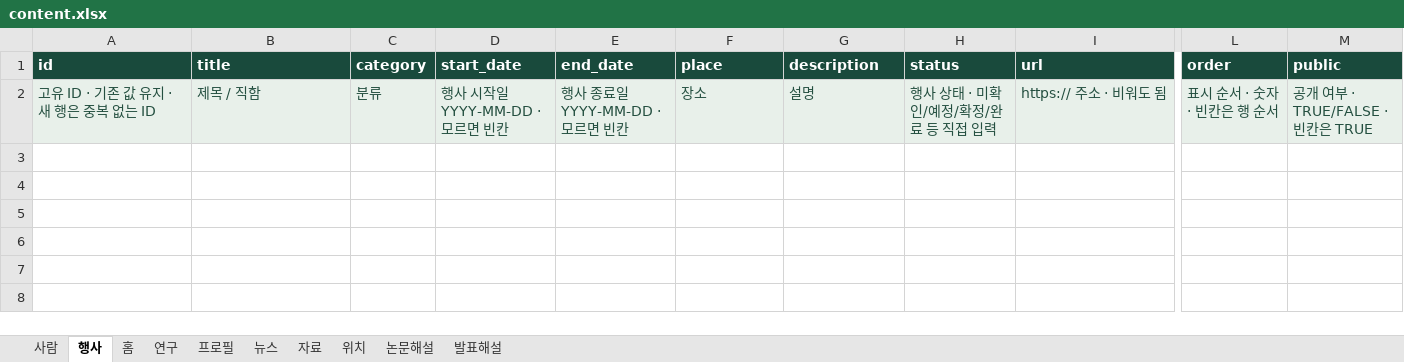
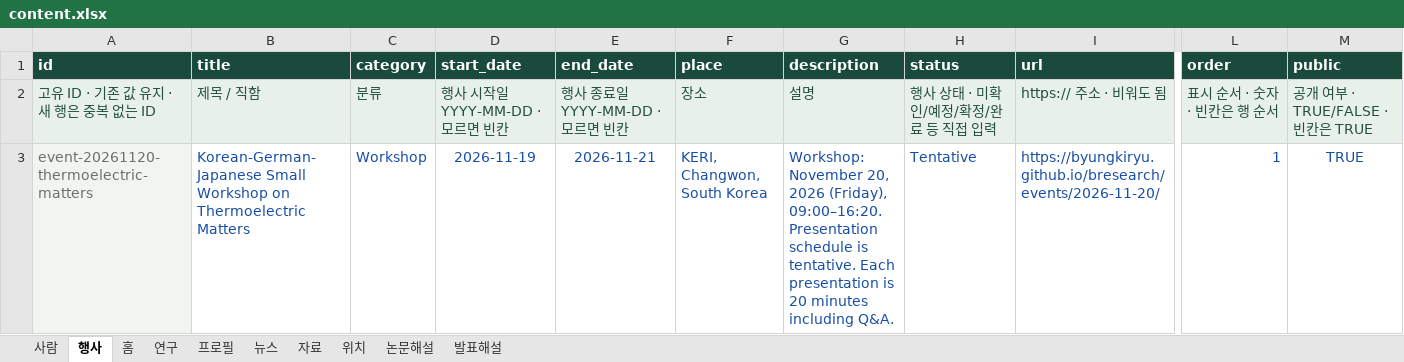
Before and after one commit to byungkiryu/bresearch, an Excel workbook: input/content.xlsx, sheet 행사, drawn as a sheet; only a part is shown, gaps mark what is left out; values as stored, in another font and other column widths than the file's, no borders; table styles not drawn; rows hold the shown columns only; the diff names each change by its address in the sheet, - before the commit and + after, or states it on an @@ line.

Commit message:
Add printable Thermoelectric Matters workshop page
Publish the November 20, 2026 tentative program at a stable event URL with A4 portrait print styling. Connect the homepage news and event entries, and retain all existing homepage and location data.

```diff
--- a/input/content.xlsx (sheet 행사)
+++ b/input/content.xlsx (sheet 행사)
+row 3: event-20261120-thermoelectric-matters | Korean-German-Japanese Small Workshop on Thermoelectric Matters | Workshop | 2026-11-19 | 2026-11-21 | KERI, Changwon, South Korea | Workshop: November 20, 2026 (Friday), 09:00–16:20. Presentation schedule is tentative. Each presentation is 20 minutes including Q&A. | Tentative | https://byungkiryu.github.io/bresearch/events/2026-11-20/ | 1 | TRUE
```
Also changed, not shown: sheet 뉴스, 5 other files.
